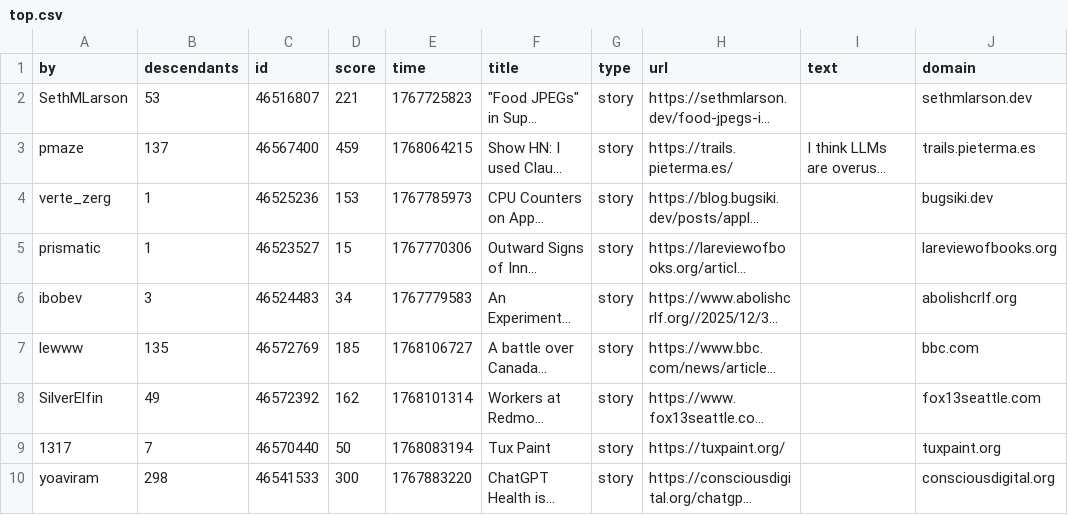
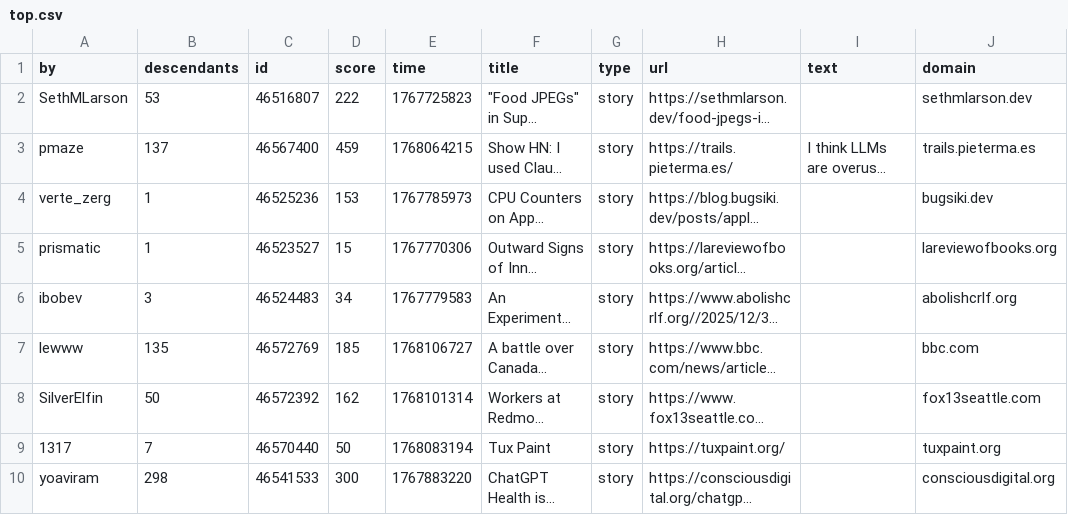
Before and after one commit to agurvets/agurvets.github.io, a CSV file: top.csv, drawn as a sheet; only a part is shown; long unchanged cells end in …; the diff names each change by its address in the sheet, - before the commit and + after, or states it on an @@ line.

```diff
--- a/top.csv
+++ b/top.csv
-D2 (score): 221
+D2 (score): 222
-B8 (descendants): 49
+B8 (descendants): 50
```
Also changed, not shown: 2 other files.
